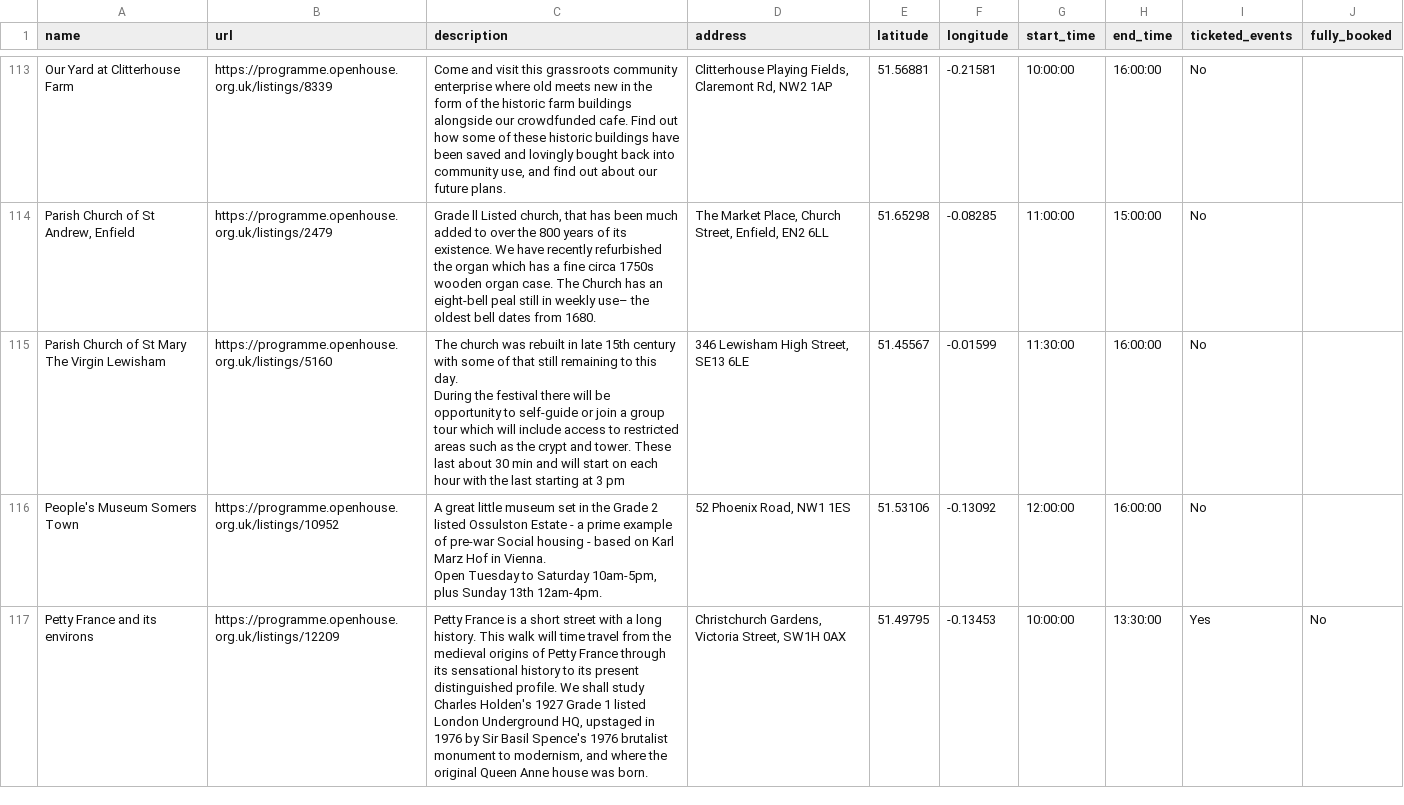
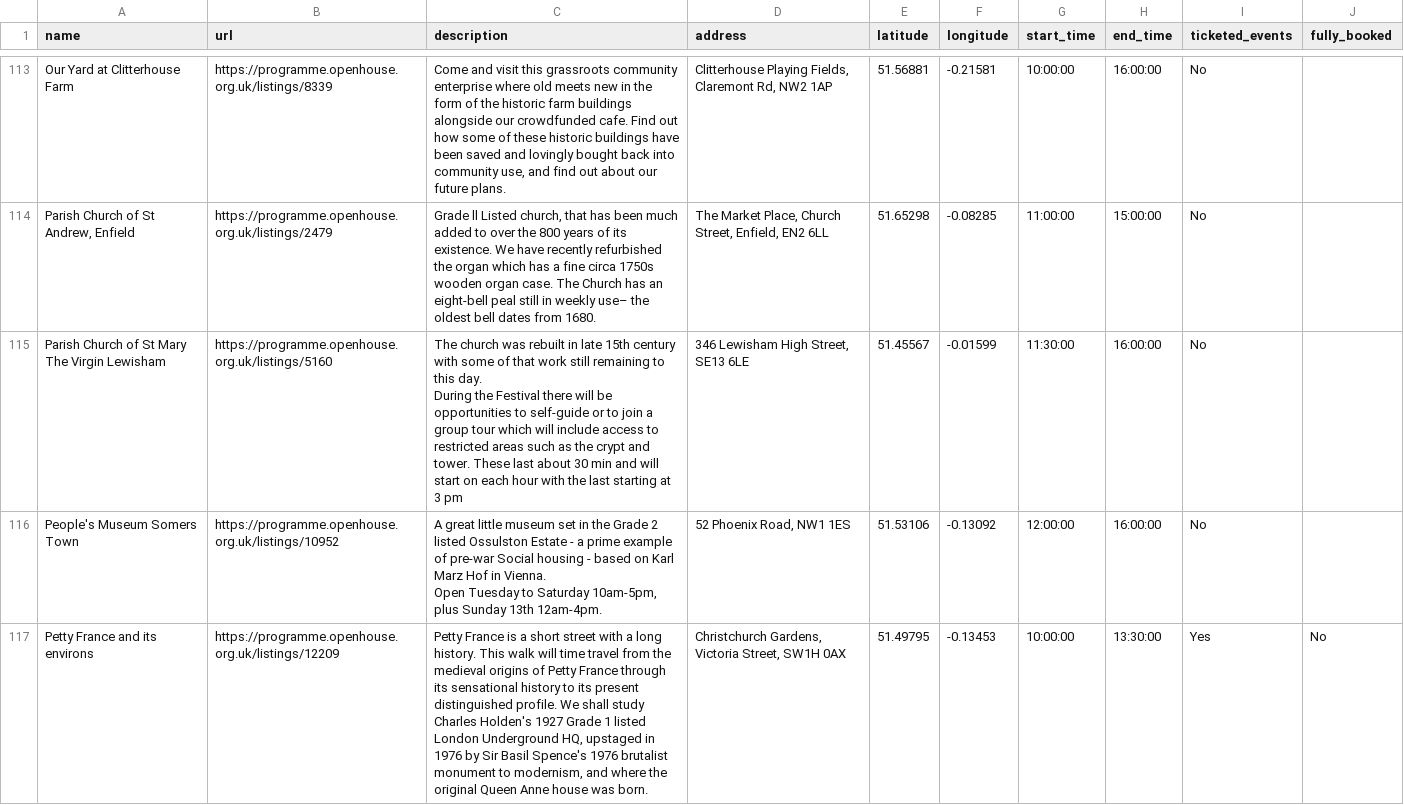
Before and after one commit to infrastructureclub/open-house-london-data, a CSV file: csv/2026/2026-09-13.csv, drawn as a sheet; only a part is shown, gaps mark what is left out.

```diff
--- a/csv/2026/2026-09-13.csv
+++ b/csv/2026/2026-09-13.csv
@@ -142,4 +142,4 @@ Our Yard at Clitterhouse Farm,https://programme.openhouse.org.uk/listings/8339,"
 "Parish Church of St Andrew, Enfield",https://programme.openhouse.org.uk/listings/2479,"Grade ll Listed church, that has been much added to over the 800 years of its existence. We have  recently refurbished the organ which has a fine circa 1750s wooden organ case.  The Church has an eight-bell peal still in weekly use– the oldest bell dates from 1680.","The Market Place, Church Street, Enfield, EN2 6LL",51.65298,-0.08285,11:00:00,15:00:00,No,
-Parish Church of St Mary The Virgin Lewisham,https://programme.openhouse.org.uk/listings/5160,"The church was rebuilt in late 15th century with some of that still remaining to this day.							
-During the festival there will be opportunity to self-guide or join a group tour which will include access to restricted areas such as the crypt and tower. These last about 30 min and will start on each hour with the last starting at 3 pm","346 Lewisham High Street, SE13 6LE",51.45567,-0.01599,11:30:00,16:00:00,No,
+Parish Church of St Mary The Virgin Lewisham,https://programme.openhouse.org.uk/listings/5160,"The church was rebuilt in late 15th century with some of that work still remaining to this day.							
+During the Festival there will be opportunities to self-guide or to join a group tour which will include access to restricted areas such as the crypt and tower. These last about 30 min and will start on each hour with the last starting at 3 pm","346 Lewisham High Street, SE13 6LE",51.45567,-0.01599,11:30:00,16:00:00,No,
 People's Museum Somers Town,https://programme.openhouse.org.uk/listings/10952,"A great little museum set in the Grade 2 listed Ossulston Estate - a prime example of pre-war Social housing - based on Karl Marz Hof in Vienna.
```
Also changed, not shown: csv/2026/2026-09-12.csv, csv/2026/2026-09-17.csv, 56 other files.
